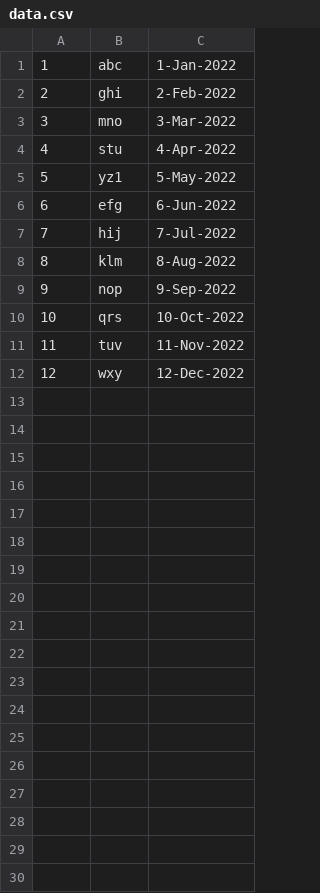
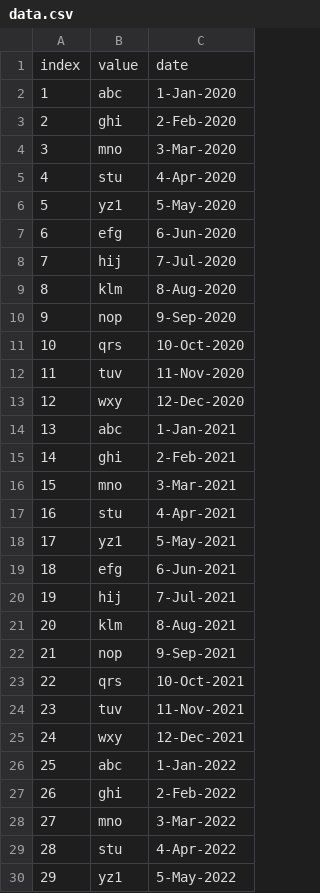
Before and after one commit to paulwizviz/go-concurrency, a CSV file: cmd/fan/data.csv, drawn as a sheet; only a part is shown; the shorter side is filled out with more unchanged rows; addresses are those after the commit; the diff covers the shown part only; the diff names each change by its address in the sheet, - before the commit and + after, or states it on an @@ line.

```diff
--- a/cmd/fan/data.csv
+++ b/cmd/fan/data.csv
+row 1: index | value | date
+row 2: 1 | abc | 1-Jan-2020
+row 3: 2 | ghi | 2-Feb-2020
+row 4: 3 | mno | 3-Mar-2020
+row 5: 4 | stu | 4-Apr-2020
+row 6: 5 | yz1 | 5-May-2020
+row 7: 6 | efg | 6-Jun-2020
+row 8: 7 | hij | 7-Jul-2020
+row 9: 8 | klm | 8-Aug-2020
+row 10: 9 | nop | 9-Sep-2020
+row 11: 10 | qrs | 10-Oct-2020
+row 12: 11 | tuv | 11-Nov-2020
+row 13: 12 | wxy | 12-Dec-2020
+row 14: 13 | abc | 1-Jan-2021
+row 15: 14 | ghi | 2-Feb-2021
+row 16: 15 | mno | 3-Mar-2021
+row 17: 16 | stu | 4-Apr-2021
+row 18: 17 | yz1 | 5-May-2021
+row 19: 18 | efg | 6-Jun-2021
+row 20: 19 | hij | 7-Jul-2021
+row 21: 20 | klm | 8-Aug-2021
+row 22: 21 | nop | 9-Sep-2021
+row 23: 22 | qrs | 10-Oct-2021
+row 24: 23 | tuv | 11-Nov-2021
+row 25: 24 | wxy | 12-Dec-2021
@@ column A renumbered between rows 26 and 37 @@
```
Also changed, not shown: 24 added rows elsewhere in this file, 5 other files.
